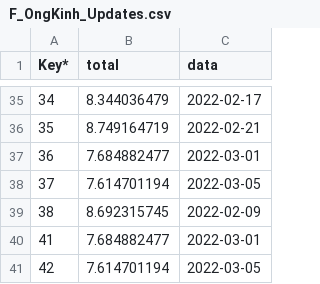
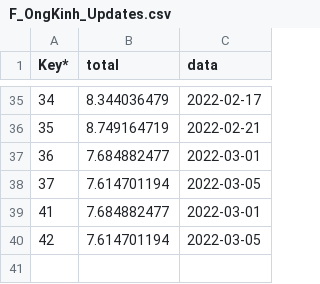
Before and after one commit to lanhat/Mappia_Example4, a CSV file: F_OngKinh_Updates.csv, drawn as a sheet; only a part is shown, gaps mark what is left out; the diff names each change by its address in the sheet, - before the commit and + after, or states it on an @@ line.

Commit message:
Update F_OngKinh_Updates.csv

```diff
--- a/F_OngKinh_Updates.csv
+++ b/F_OngKinh_Updates.csv
-row 39: 38 | 8.692315745 | 2022-02-09
```
